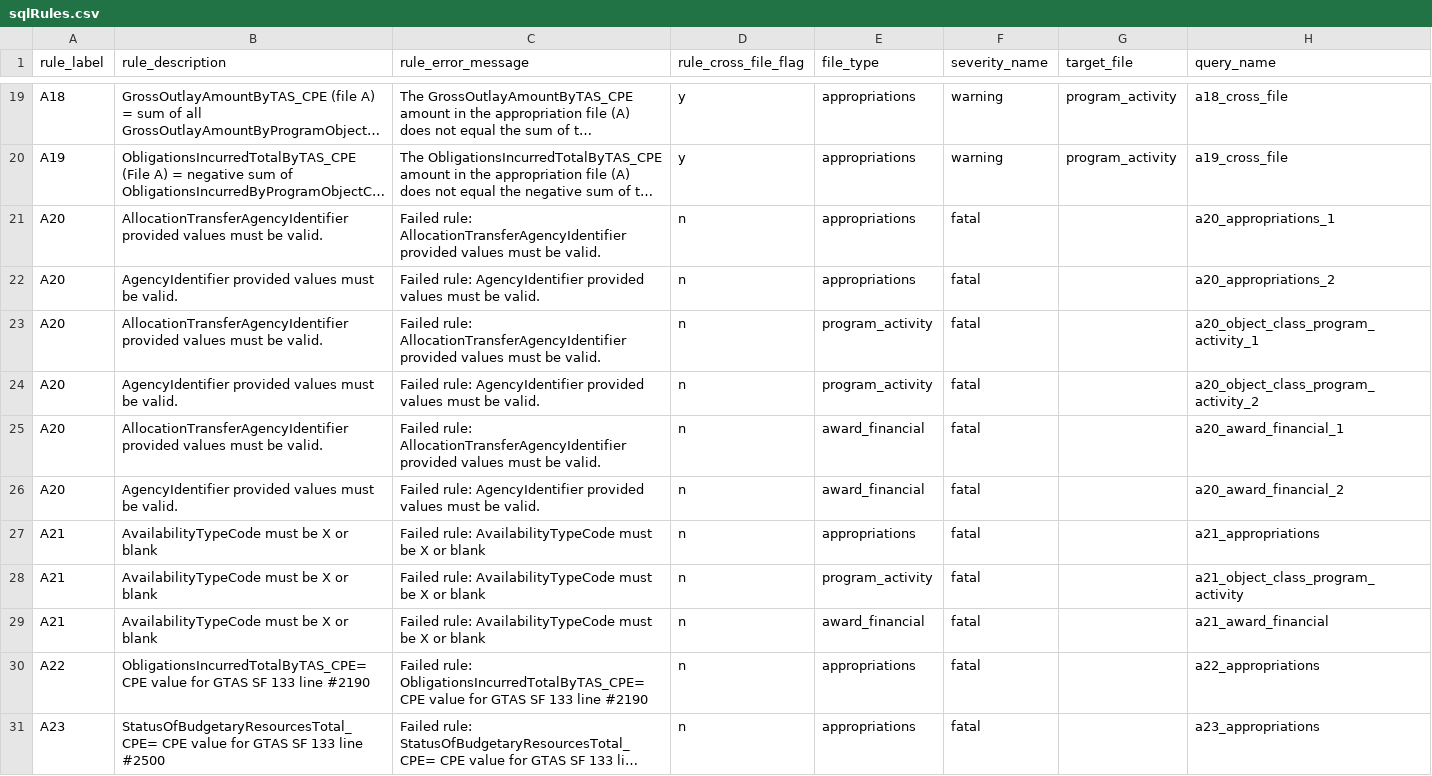
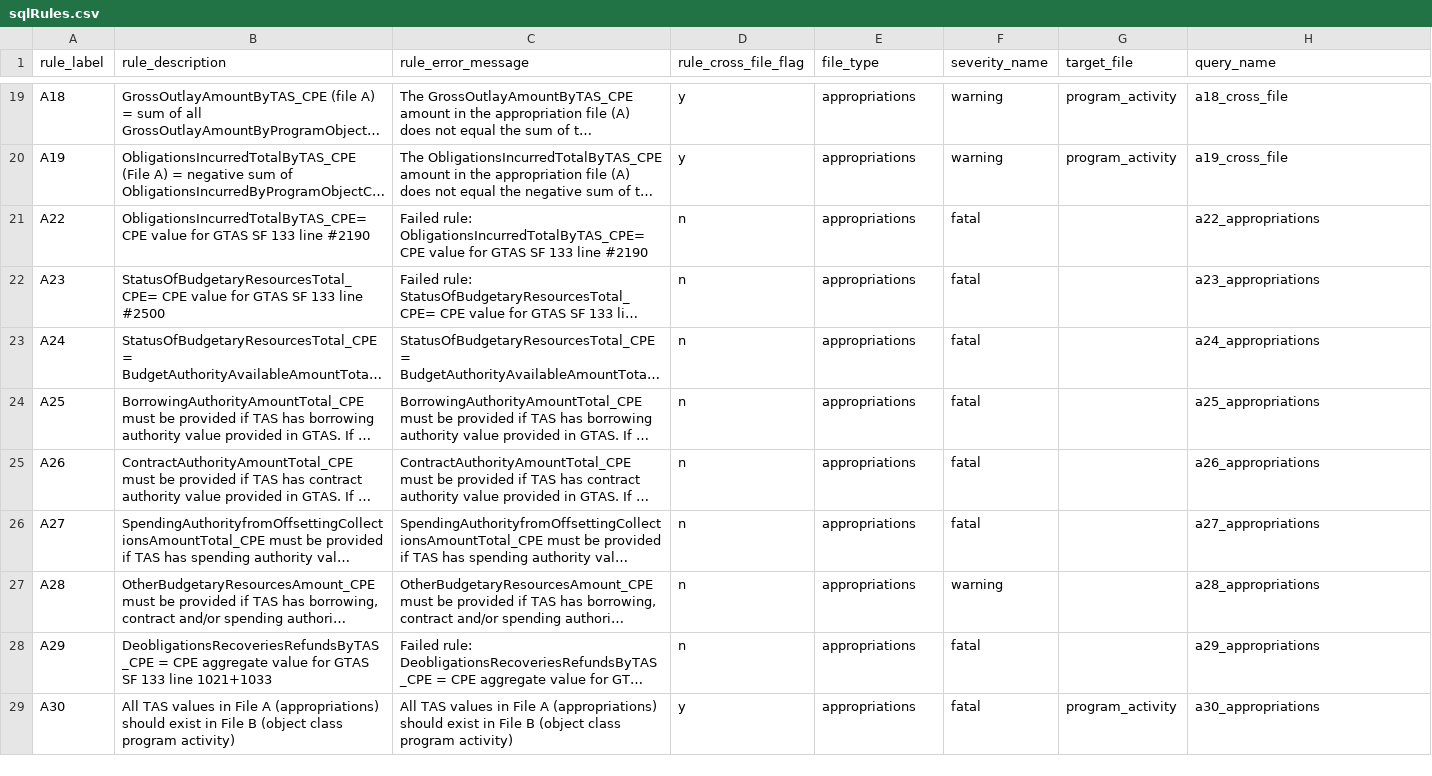
Before and after one commit to fedspendingtransparency/data-act-broker-backend, a CSV file: dataactvalidator/config/sqlrules/sqlRules.csv, drawn as a sheet; only a part is shown, gaps mark what is left out; the shorter side is filled out with more unchanged rows; long unchanged cells end in …; the diff names each change by its address in the sheet, - before the commit and + after, or states it on an @@ line.

Commit message:
Removing rules and test for those rules

```diff
--- a/dataactvalidator/config/sqlrules/sqlRules.csv
+++ b/dataactvalidator/config/sqlrules/sqlRules.csv
-row 21: A20 | AllocationTransferAgencyIdentifier provided values must be valid. | Failed rule: AllocationTransferAgencyIdentifier provided values must be valid. | n | appropriations | fatal |  | a20_appropriations_1
-row 22: A20 | AgencyIdentifier provided values must be valid. | Failed rule: AgencyIdentifier provided values must be valid. | n | appropriations | fatal |  | a20_appropriations_2
-row 23: A20 | AllocationTransferAgencyIdentifier provided values must be valid. | Failed rule: AllocationTransferAgencyIdentifier provided values must be valid. | n | program_activity | fatal |  | a20_object_class_program_activity_1
-row 24: A20 | AgencyIdentifier provided values must be valid. | Failed rule: AgencyIdentifier provided values must be valid. | n | program_activity | fatal |  | a20_object_class_program_activity_2
-row 25: A20 | AllocationTransferAgencyIdentifier provided values must be valid. | Failed rule: AllocationTransferAgencyIdentifier provided values must be valid. | n | award_financial | fatal |  | a20_award_financial_1
-row 26: A20 | AgencyIdentifier provided values must be valid. | Failed rule: AgencyIdentifier provided values must be valid. | n | award_financial | fatal |  | a20_award_financial_2
-row 27: A21 | AvailabilityTypeCode must be X or blank | Failed rule: AvailabilityTypeCode must be X or blank | n | appropriations | fatal |  | a21_appropriations
-row 28: A21 | AvailabilityTypeCode must be X or blank | Failed rule: AvailabilityTypeCode must be X or blank | n | program_activity | fatal |  | a21_object_class_program_activity
-row 29: A21 | AvailabilityTypeCode must be X or blank | Failed rule: AvailabilityTypeCode must be X or blank | n | award_financial | fatal |  | a21_award_financial
```
Also changed, not shown: 18 other files.
